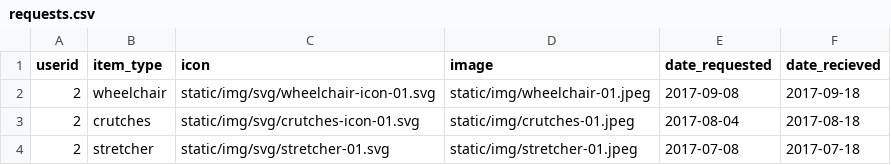
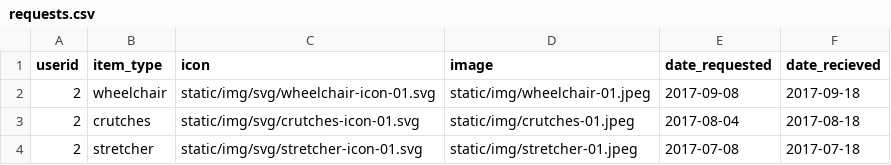
Before and after one commit to jmurp7385/medsend, a CSV file: app/csv/requests.csv, drawn as a sheet.

Commit message:
updates - nav updates

```diff
--- a/app/csv/requests.csv
+++ b/app/csv/requests.csv
@@ -3,2 +3,2 @@ userid,item_type,icon,image,date_requested,date_recieved
 2,crutches,static/img/svg/crutches-icon-01.svg,static/img/crutches-01.jpeg,2017-08-04,2017-08-18
-2,stretcher,static/img/svg/stretcher-01.svg,static/img/stretcher-01.jpeg,2017-07-08,2017-07-18
+2,stretcher,static/img/svg/stretcher-icon-01.svg,static/img/stretcher-01.jpeg,2017-07-08,2017-07-18
```
